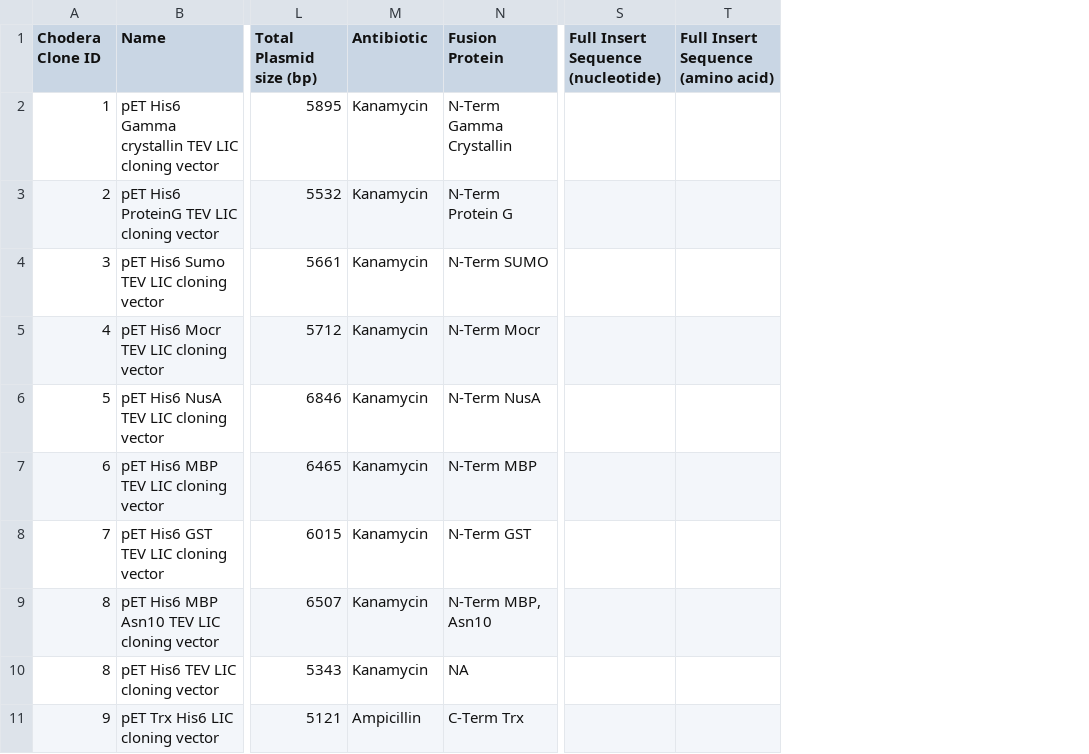
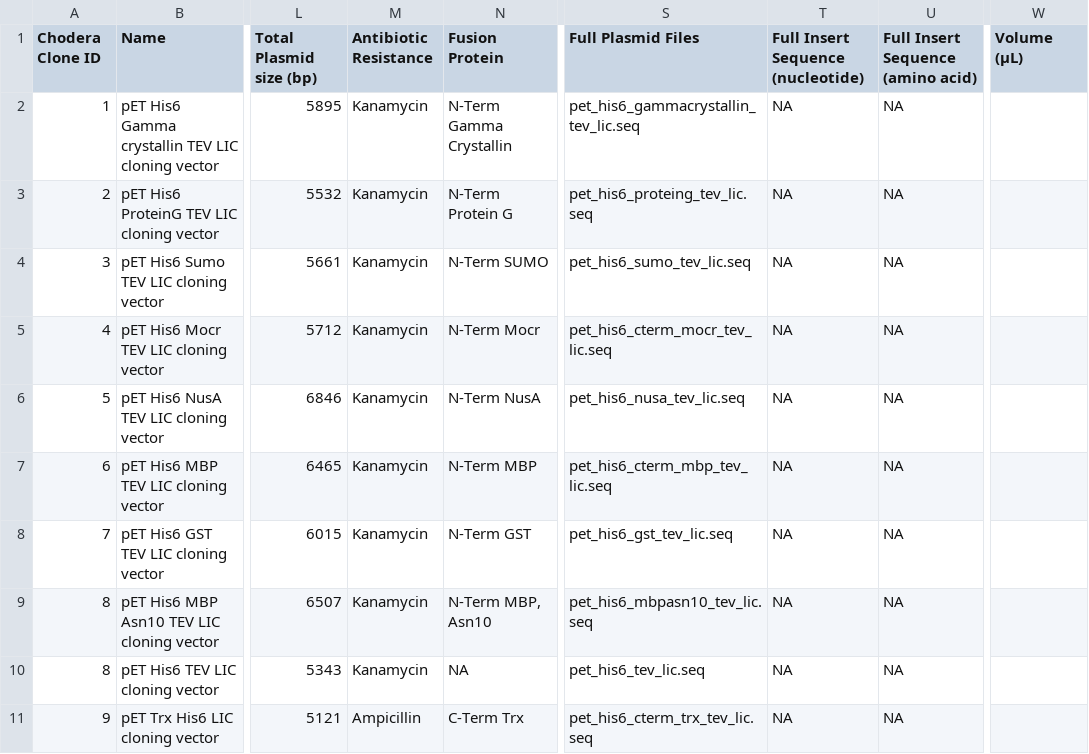
Before and after one commit to choderalab/PlasmidLibraryTools, a CSV file: *draft*SMH Chodera Lab Plasmid Library - 1 - CHODERA LAB PLASMID LIBRARY*draft*.csv, drawn as a sheet; only a part is shown, gaps mark what is left out; addresses are those after the commit; the diff covers the shown part only; the diff names each change by its address in the sheet, - before the commit and + after, or states it on an @@ line.

Commit message:
updated csv

```diff
--- a/*draft*SMH Chodera Lab Plasmid Library - 1 - CHODERA LAB PLASMID LIBRARY*draft*.csv
+++ b/*draft*SMH Chodera Lab Plasmid Library - 1 - CHODERA LAB PLASMID LIBRARY*draft*.csv
+column S (Full Plasmid Files), rows 2-11: pet_his6_gammacrystallin_tev_lic.seq | pet_his6_proteing_tev_lic.seq | pet_his6_sumo_tev_lic.seq | pet_his6_cterm_mocr_tev_lic.seq | pet_his6_nusa_tev_lic.seq | pet_his6_cterm_mbp_tev_lic.seq | pet_his6_gst_tev_lic.seq | pet_his6_mbpasn10_tev_lic.seq | pet_his6_tev_lic.seq | pet_his6_cterm_trx_tev_lic.seq
+column W (Volume (µL)), empty
-M1: Antibiotic
+M1: Antibiotic Resistance
-T2:T11: (empty)
+T2:T11: NA
-U2:U11: (empty)
+U2:U11: NA
```
Also changed, not shown: 18 edited cells elsewhere in this file.
